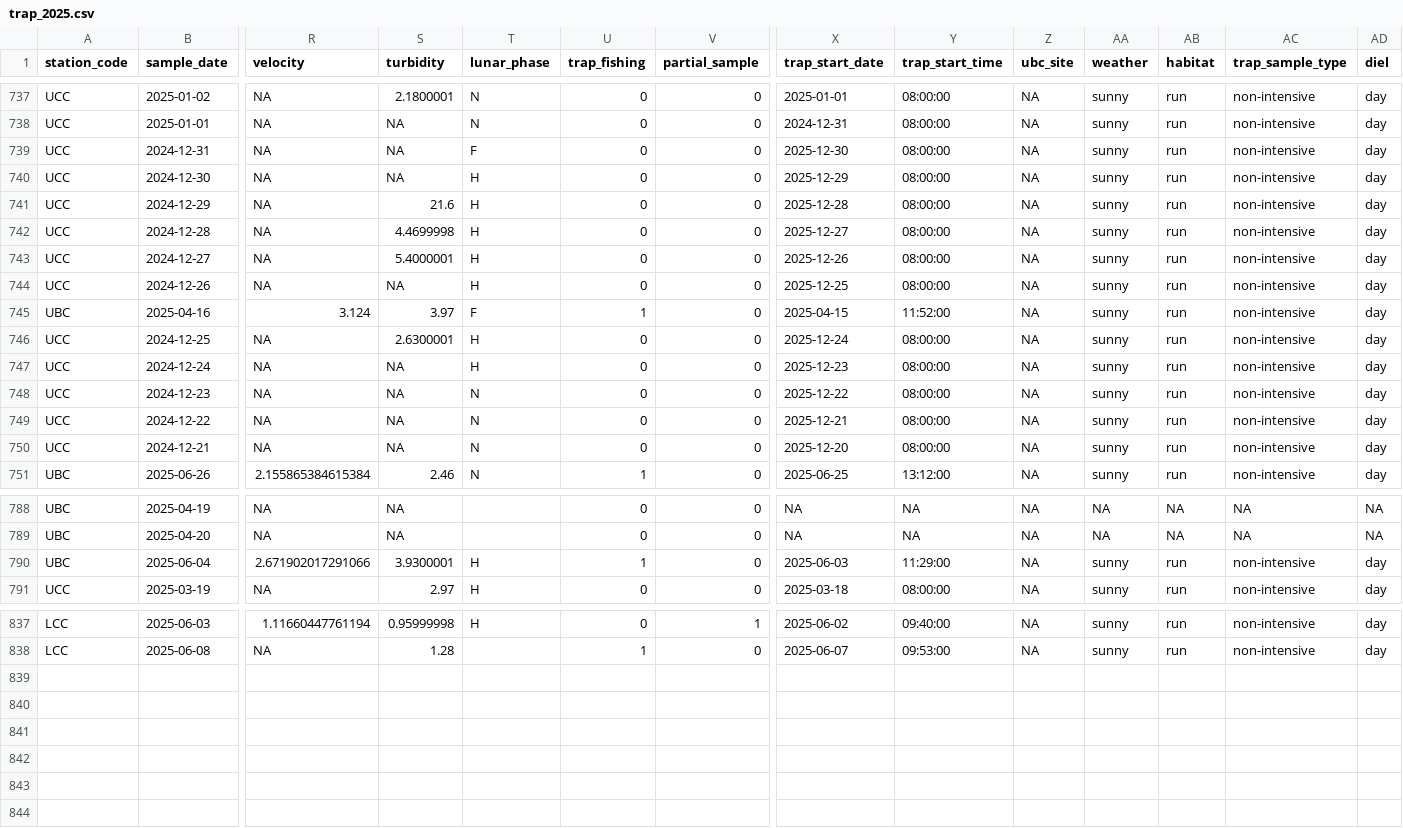
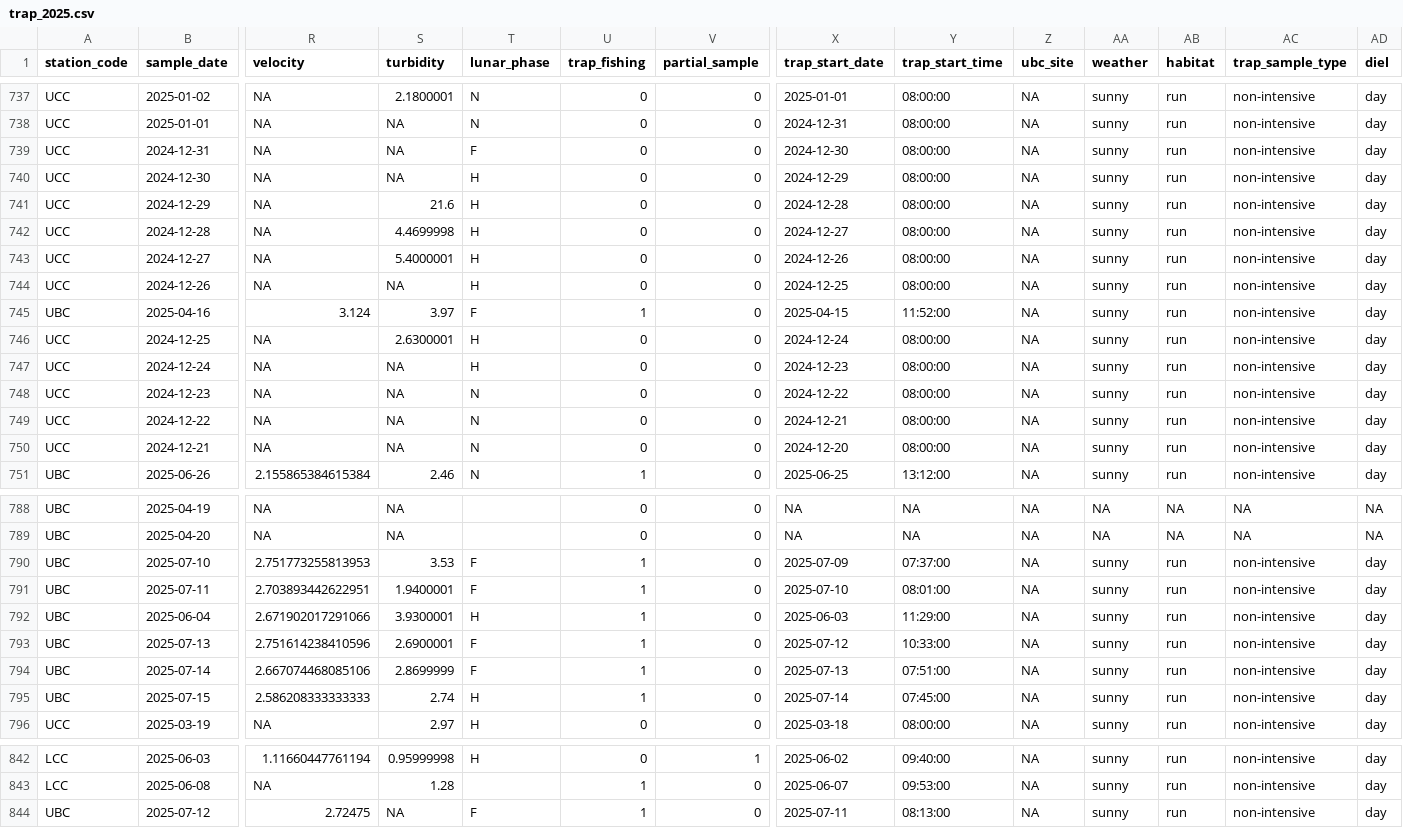
Before and after one commit to FlowWest/edi-battle-clear-rst, a CSV file: data-raw/db-tables/trap_2025.csv, drawn as a sheet; only a part is shown, gaps mark what is left out; rows hold the shown columns only; the diff names each change by its address in the sheet, - before the commit and + after, or states it on an @@ line.

```diff
--- a/data-raw/db-tables/trap_2025.csv
+++ b/data-raw/db-tables/trap_2025.csv
-X739 (trap_start_date): 2025-12-30
+X739 (trap_start_date): 2024-12-30
-X740 (trap_start_date): 2025-12-29
+X740 (trap_start_date): 2024-12-29
-X741 (trap_start_date): 2025-12-28
+X741 (trap_start_date): 2024-12-28
-X742 (trap_start_date): 2025-12-27
+X742 (trap_start_date): 2024-12-27
-X743 (trap_start_date): 2025-12-26
+X743 (trap_start_date): 2024-12-26
-X744 (trap_start_date): 2025-12-25
+X744 (trap_start_date): 2024-12-25
-X746 (trap_start_date): 2025-12-24
+X746 (trap_start_date): 2024-12-24
-X747 (trap_start_date): 2025-12-23
+X747 (trap_start_date): 2024-12-23
-X748 (trap_start_date): 2025-12-22
+X748 (trap_start_date): 2024-12-22
-X749 (trap_start_date): 2025-12-21
+X749 (trap_start_date): 2024-12-21
-X750 (trap_start_date): 2025-12-20
+X750 (trap_start_date): 2024-12-20
+row 790: UBC | 2025-07-10 | 2.751773255813953 | 3.53 | F | 1 | 0 | 2025-07-09 | 07:37:00 | NA | sunny | run | non-intensive | day
+row 791: UBC | 2025-07-11 | 2.703893442622951 | 1.9400001 | F | 1 | 0 | 2025-07-10 | 08:01:00 | NA | sunny | run | non-intensive | day
+row 793: UBC | 2025-07-13 | 2.751614238410596 | 2.6900001 | F | 1 | 0 | 2025-07-12 | 10:33:00 | NA | sunny | run | non-intensive | day
+row 794: UBC | 2025-07-14 | 2.667074468085106 | 2.8699999 | F | 1 | 0 | 2025-07-13 | 07:51:00 | NA | sunny | run | non-intensive | day
+row 795: UBC | 2025-07-15 | 2.586208333333333 | 2.74 | H | 1 | 0 | 2025-07-14 | 07:45:00 | NA | sunny | run | non-intensive | day
+row 844: UBC | 2025-07-12 | 2.72475 | NA | F | 1 | 0 | 2025-07-11 | 08:13:00 | NA | sunny | run | non-intensive | day
```
Also changed, not shown: data-raw/db-tables/catch_2025.csv, 3 other files.
